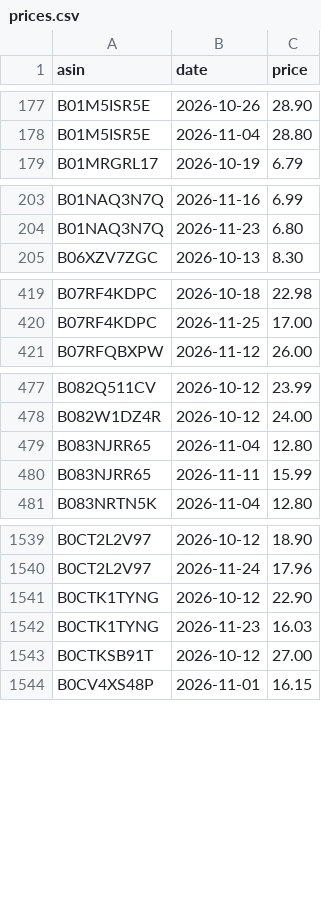
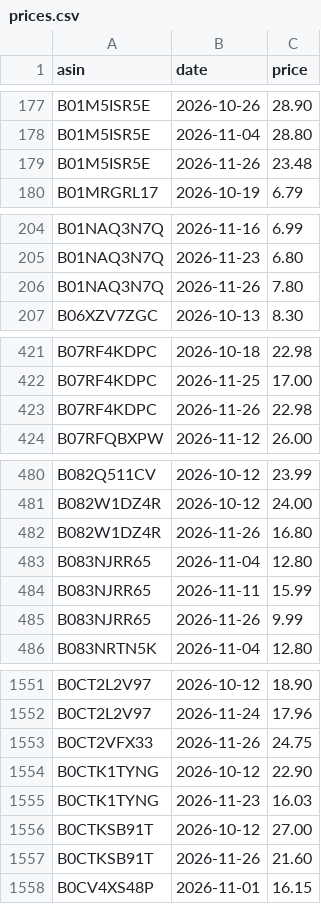
Before and after one commit to dayyyline-lgtm/coverage-dashboard, a CSV file: amazon-beauty-tracker/data/subcat/prices.csv, drawn as a sheet; only a part is shown, gaps mark what is left out; the diff covers the shown part only.

```diff
--- a/amazon-beauty-tracker/data/subcat/prices.csv
+++ b/amazon-beauty-tracker/data/subcat/prices.csv
@@ -178,2 +178,3 @@ B01M5ISR5E,2026-10-26,28.90
 B01M5ISR5E,2026-11-04,28.80
+B01M5ISR5E,2026-11-26,23.48
 B01MRGRL17,2026-10-19,6.79
@@ -204,2 +205,3 @@ B01NAQ3N7Q,2026-11-16,6.99
 B01NAQ3N7Q,2026-11-23,6.80
+B01NAQ3N7Q,2026-11-26,7.80
 B06XZV7ZGC,2026-10-13,8.30
@@ -420,2 +422,3 @@ B07RF4KDPC,2026-10-18,22.98
 B07RF4KDPC,2026-11-25,17.00
+B07RF4KDPC,2026-11-26,22.98
 B07RFQBXPW,2026-11-12,26.00
@@ -478,4 +481,6 @@ B082Q511CV,2026-10-12,23.99
 B082W1DZ4R,2026-10-12,24.00
+B082W1DZ4R,2026-11-26,16.80
 B083NJRR65,2026-11-04,12.80
 B083NJRR65,2026-11-11,15.99
+B083NJRR65,2026-11-26,9.99
 B083NRTN5K,2026-11-04,12.80
@@ -1540,2 +1552,3 @@ B0CT2L2V97,2026-10-12,18.90
 B0CT2L2V97,2026-11-24,17.96
+B0CT2VFX33,2026-11-26,24.75
 B0CTK1TYNG,2026-10-12,22.90
@@ -1543,2 +1556,3 @@ B0CTK1TYNG,2026-11-23,16.03
 B0CTKSB91T,2026-10-12,27.00
+B0CTKSB91T,2026-11-26,21.60
 B0CV4XS48P,2026-11-01,16.15
```
Also changed, not shown: 31 added rows elsewhere in this file, amazon-beauty-tracker/data/lists/2026-11.csv, amazon-beauty-tracker/data/lists/days.csv, 6 other files.
